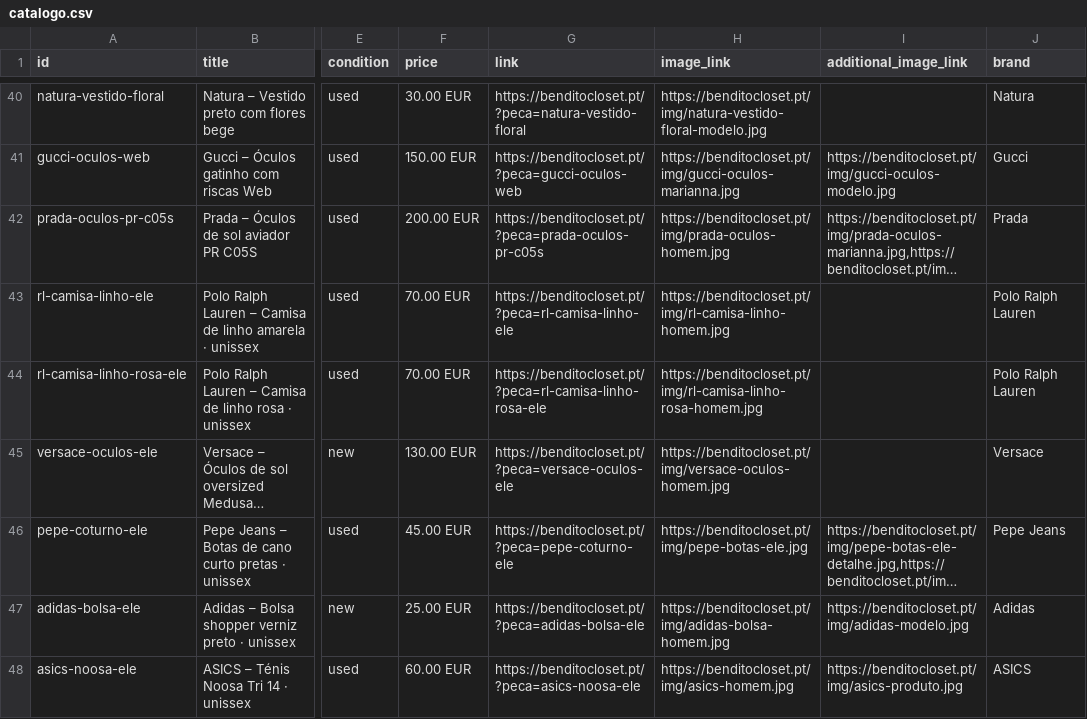
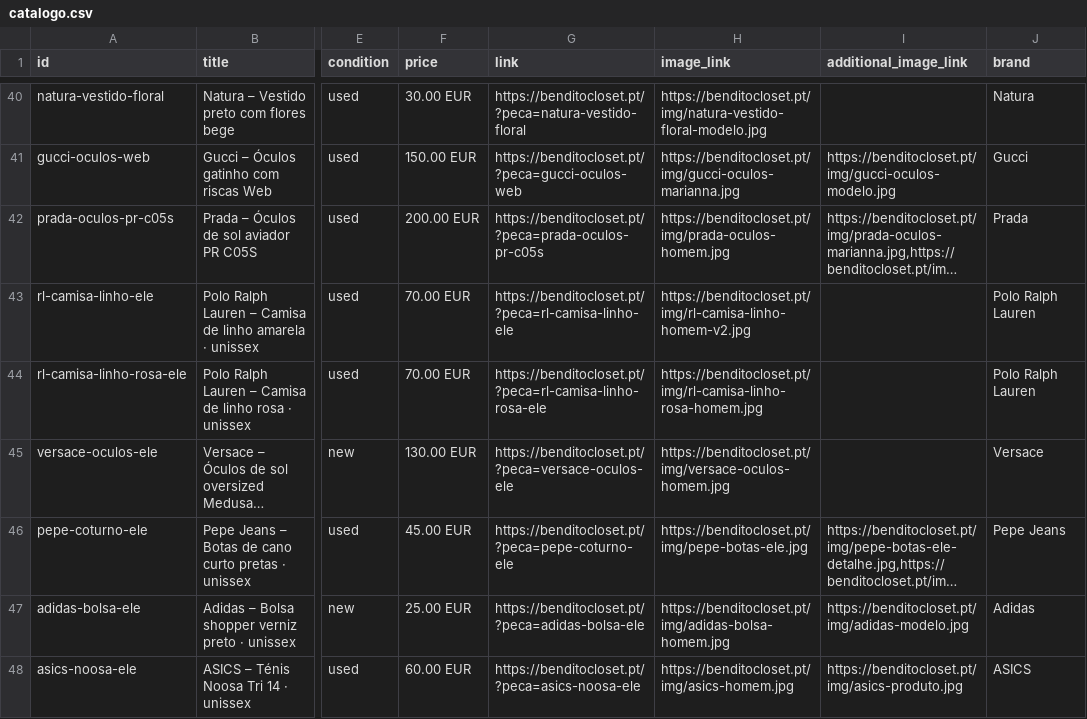
Before and after one commit to benditocloset/benditocloset.github.io, a CSV file: catalogo.csv, drawn as a sheet; only a part is shown, gaps mark what is left out; long unchanged cells end in …; the diff names each change by its address in the sheet, - before the commit and + after, or states it on an @@ line.

```diff
--- a/catalogo.csv
+++ b/catalogo.csv
-H43 (image_link): https://benditocloset.pt/img/rl-camisa-linho-homem.jpg
+H43 (image_link): https://benditocloset.pt/img/rl-camisa-linho-homem-v2.jpg
```
Also changed, not shown: 3 other files.
